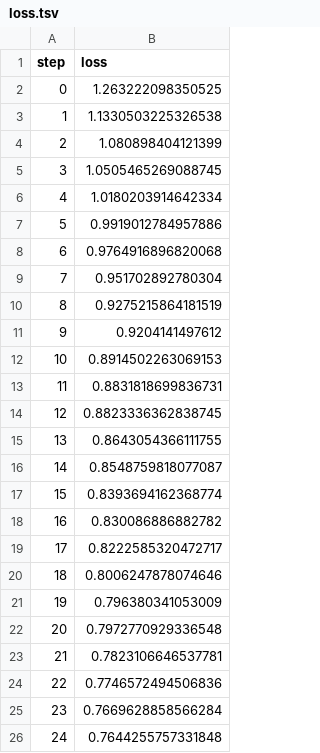
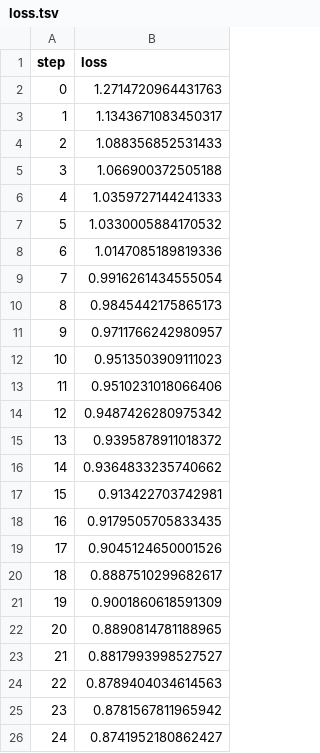
Before and after one commit to shcheklein/hackathon, a TSV file: evaluation/plots/metrics/train/loss.tsv, drawn as a sheet.

```diff
--- a/evaluation/plots/metrics/train/loss.tsv
+++ b/evaluation/plots/metrics/train/loss.tsv
@@ -1,26 +1,26 @@
 step	loss
-0	1.263222098350525
-1	1.1330503225326538
-2	1.080898404121399
-3	1.0505465269088745
-4	1.0180203914642334
-5	0.9919012784957886
-6	0.9764916896820068
-7	0.951702892780304
-8	0.9275215864181519
-9	0.9204141497612
-10	0.8914502263069153
-11	0.8831818699836731
-12	0.8823336362838745
-13	0.8643054366111755
-14	0.8548759818077087
-15	0.8393694162368774
-16	0.830086886882782
-17	0.8222585320472717
-18	0.8006247878074646
-19	0.796380341053009
-20	0.7972770929336548
-21	0.7823106646537781
-22	0.7746572494506836
-23	0.7669628858566284
-24	0.7644255757331848
+0	1.2714720964431763
+1	1.1343671083450317
+2	1.088356852531433
+3	1.066900372505188
+4	1.0359727144241333
+5	1.0330005884170532
+6	1.0147085189819336
+7	0.9916261434555054
+8	0.9845442175865173
+9	0.9711766242980957
+10	0.9513503909111023
+11	0.9510231018066406
+12	0.9487426280975342
+13	0.9395878911018372
+14	0.9364833235740662
+15	0.913422703742981
+16	0.9179505705833435
+17	0.9045124650001526
+18	0.8887510299682617
+19	0.9001860618591309
+20	0.8890814781188965
+21	0.8817993998527527
+22	0.8789404034614563
+23	0.8781567811965942
+24	0.8741952180862427
```
Also changed, not shown: evaluation/plots/metrics/eval/accuracy.tsv, evaluation/plots/metrics/eval/loss.tsv, 4 other files.
